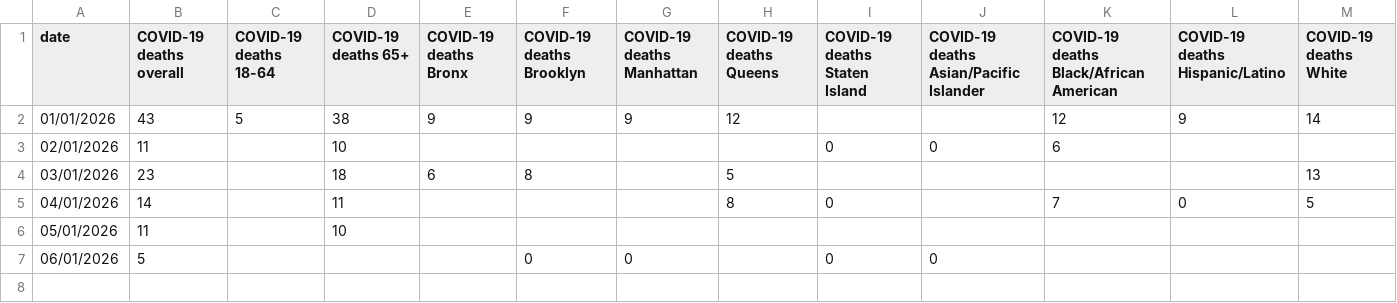
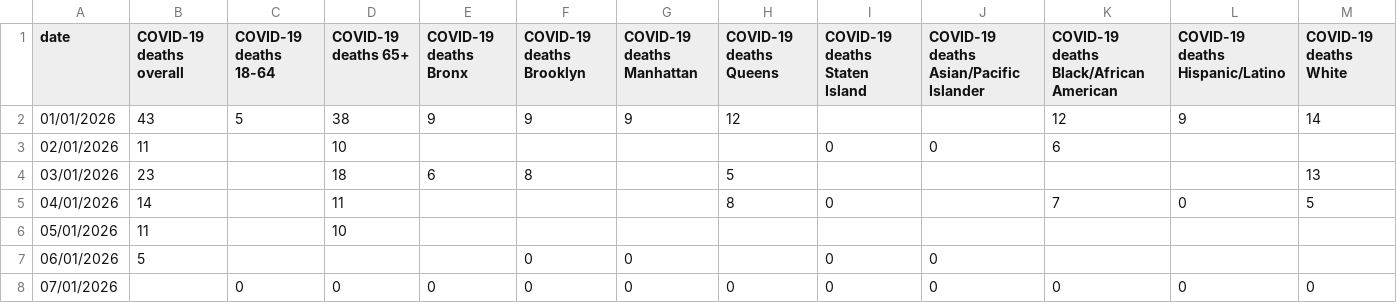
Before and after one commit to nychealth/respiratory-illness-data, a CSV file: data/Death_data_COVID-19_by_group.csv, drawn as a sheet; the diff names each change by its address in the sheet, - before the commit and + after, or states it on an @@ line.

```diff
--- a/data/Death_data_COVID-19_by_group.csv
+++ b/data/Death_data_COVID-19_by_group.csv
+row 8: 07/01/2026 |  | 0 | 0 | 0 | 0 | 0 | 0 | 0 | 0 | 0 | 0 | 0
```
Also changed, not shown: data/ED_data_RSV.csv, data/OpenData_NYC_Respiratory_Illness_Data.csv, 12 other files.
